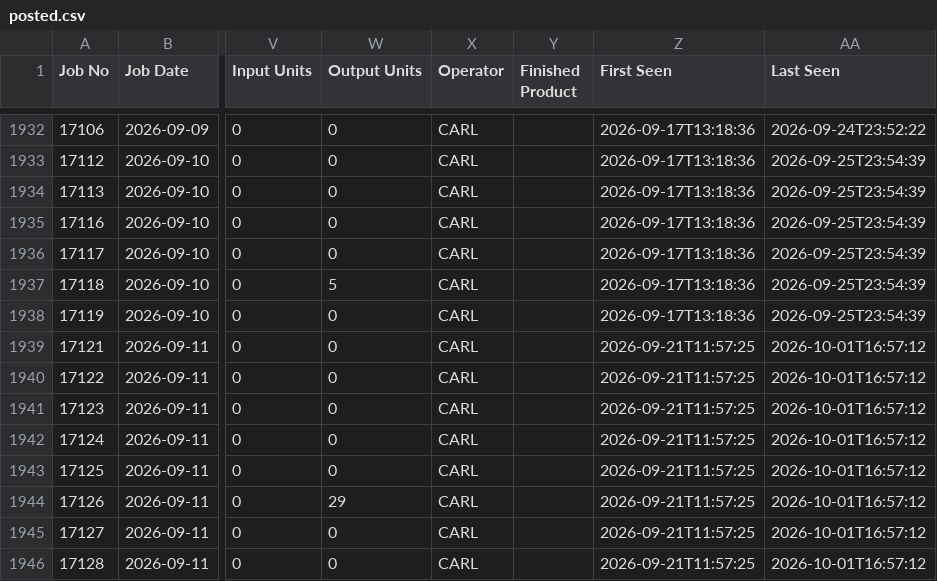
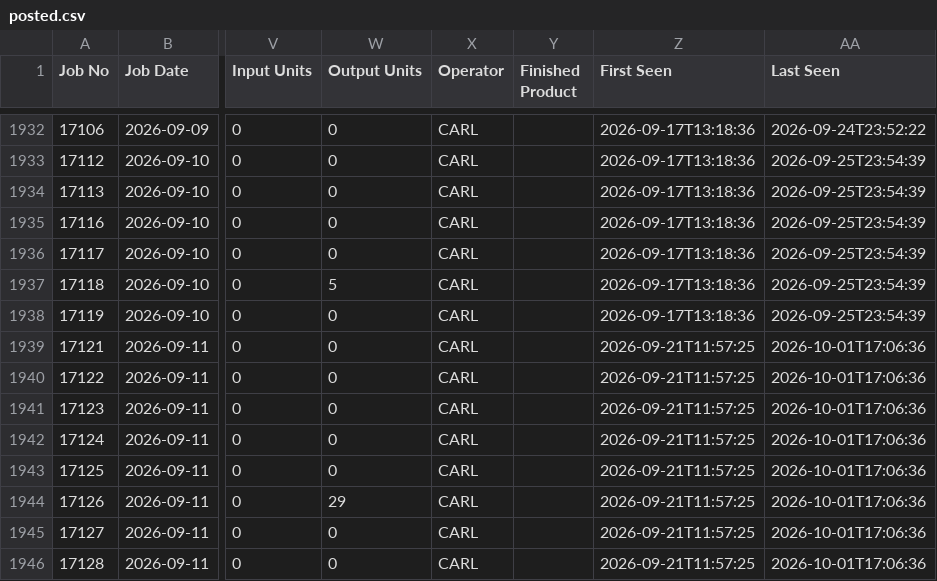
Before and after one commit to zabdulla/walton_production, a CSV file: data/cietrade/posted.csv, drawn as a sheet; only a part is shown, gaps mark what is left out; the diff names each change by its address in the sheet, - before the commit and + after, or states it on an @@ line.

```diff
--- a/data/cietrade/posted.csv
+++ b/data/cietrade/posted.csv
-AA1939:AA1946 (Last Seen): 2026-10-01T16:57:12
+AA1939:AA1946 (Last Seen): 2026-10-01T17:06:36
```
Also changed, not shown: 1 other file.
